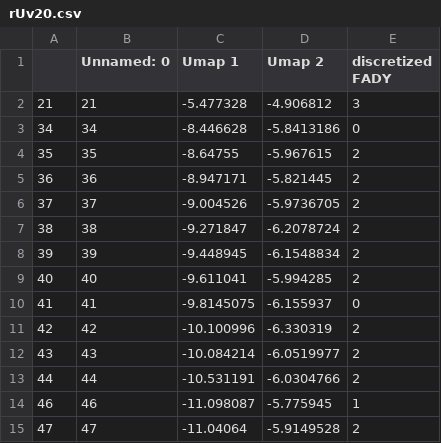
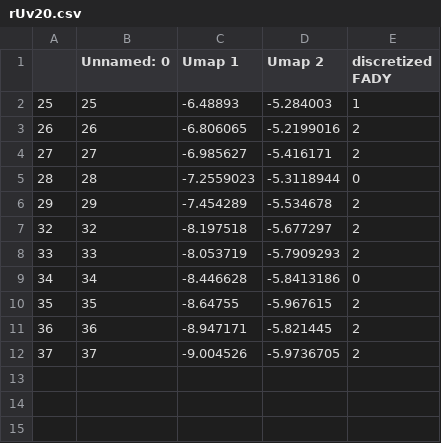
Before and after one commit to mrjorgeparr/StockAnalysis-tool, a CSV file: Dataset/meaningfulSetse/rUv20.csv, drawn as a sheet.

```diff
--- a/Dataset/meaningfulSetse/rUv20.csv
+++ b/Dataset/meaningfulSetse/rUv20.csv
@@ -1,3 +1,9 @@
 ,Unnamed: 0,Umap 1,Umap 2,discretized FADY
-21,21,-5.477328,-4.906812,3
+25,25,-6.48893,-5.284003,1
+26,26,-6.806065,-5.2199016,2
+27,27,-6.985627,-5.416171,2
+28,28,-7.2559023,-5.3118944,0
+29,29,-7.454289,-5.534678,2
+32,32,-8.197518,-5.677297,2
+33,33,-8.053719,-5.7909293,2
 34,34,-8.446628,-5.8413186,0
@@ -6,10 +12 @@
 37,37,-9.004526,-5.9736705,2
-38,38,-9.271847,-6.2078724,2
-39,39,-9.448945,-6.1548834,2
-40,40,-9.611041,-5.994285,2
-41,41,-9.8145075,-6.155937,0
-42,42,-10.100996,-6.330319,2
-43,43,-10.084214,-6.0519977,2
-44,44,-10.531191,-6.0304766,2
-46,46,-11.098087,-5.775945,1
-47,47,-11.04064,-5.9149528,2
```
Also changed, not shown: Dataset/meaningfulSetsb/rUv17.csv, Dataset/meaningfulSetsb/rUv2.csv, 45 other files.
